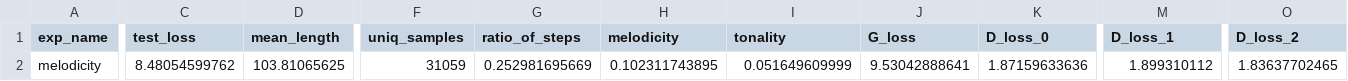
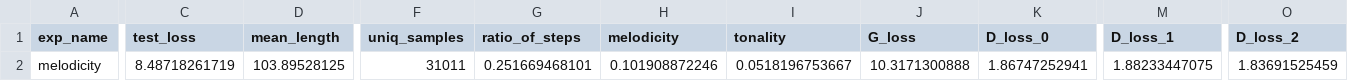
Before and after one commit to gablg1/ORGAN, a CSV file: models/ObjectiveGAN/melodicity_results.csv, drawn as a sheet; only a part is shown, gaps mark what is left out; the diff covers the shown part only; the diff names each change by its address in the sheet, - before the commit and + after, or states it on an @@ line.

```diff
--- a/models/ObjectiveGAN/melodicity_results.csv
+++ b/models/ObjectiveGAN/melodicity_results.csv
-C2 (test_loss): 8.48054599762
+C2 (test_loss): 8.48718261719
-D2 (mean_length): 103.81065625
+D2 (mean_length): 103.89528125
-F2 (uniq_samples): 31059
+F2 (uniq_samples): 31011
-G2 (ratio_of_steps): 0.252981695669
+G2 (ratio_of_steps): 0.251669468101
-H2 (melodicity): 0.102311743895
+H2 (melodicity): 0.101908872246
-I2 (tonality): 0.051649609999
+I2 (tonality): 0.0518196753667
-J2 (G_loss): 9.53042888641
+J2 (G_loss): 10.3171300888
-K2 (D_loss_0): 1.87159633636
+K2 (D_loss_0): 1.86747252941
-M2 (D_loss_1): 1.899310112
+M2 (D_loss_1): 1.88233447075
-O2 (D_loss_2): 1.83637702465
+O2 (D_loss_2): 1.83691525459
```
Also changed, not shown: 3 edited cells elsewhere in this file, 3 other files.
